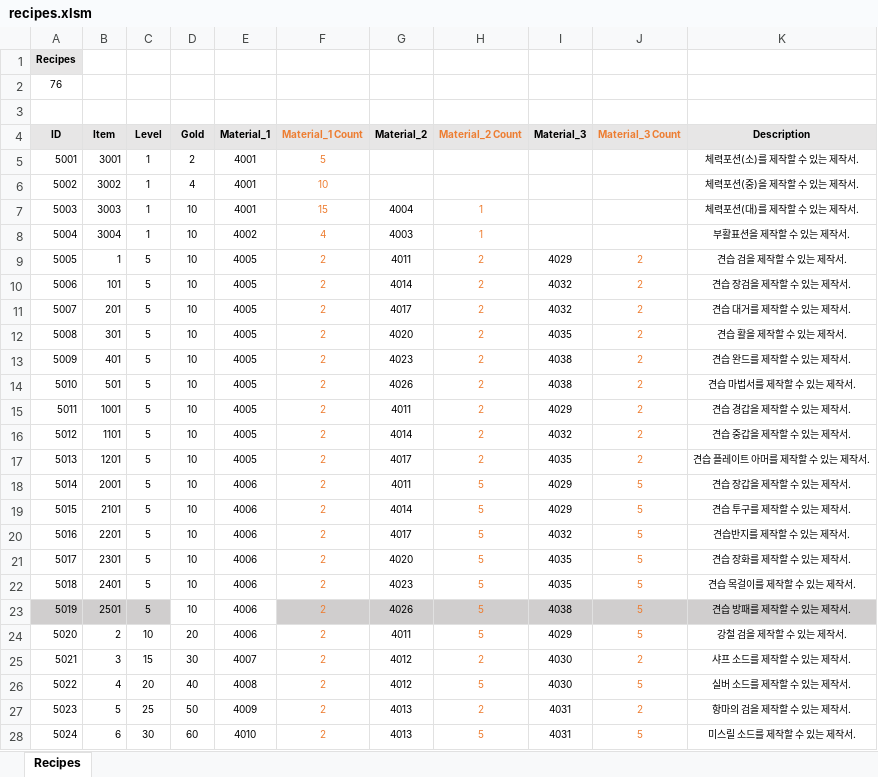
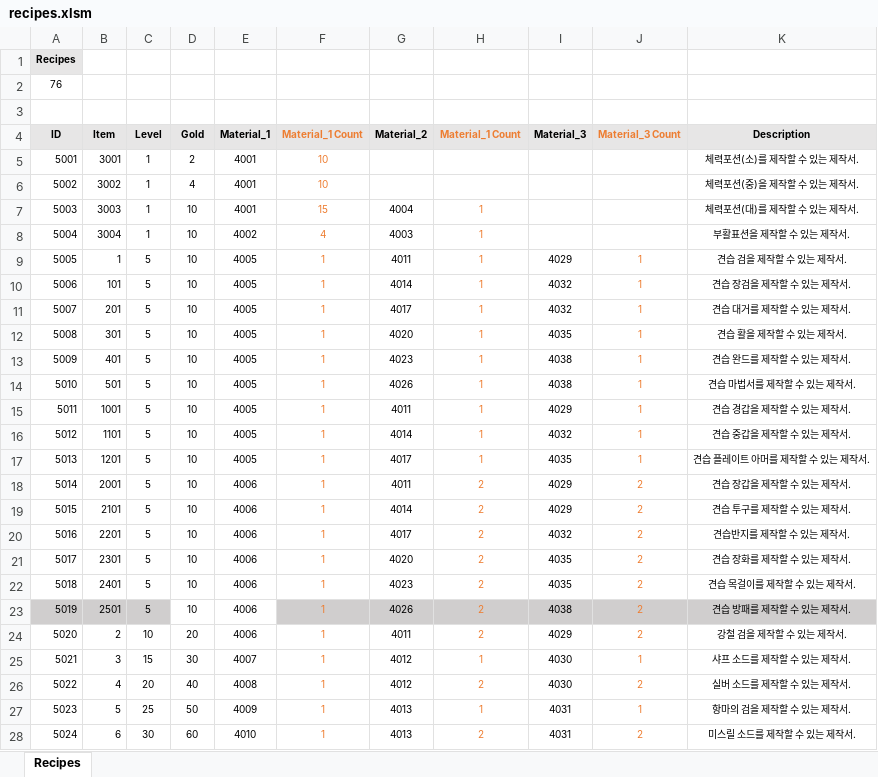
Before and after one commit to miso1209/projectB_withP, an Excel workbook: data/recipes.xlsm, sheet Recipes, drawn as a sheet; only a part is shown; values as stored, in another font and other column widths than the file's, no borders; charts and pictures and conditional formats not drawn; the diff covers the shown part only; the diff names each change by its address in the sheet, - before the commit and + after, or states it on an @@ line.

```diff
--- a/data/recipes.xlsm (sheet Recipes)
+++ b/data/recipes.xlsm (sheet Recipes)
-H4: Material_2 Count
+H4: Material_1 Count
-F5 (Material_1 Count): 5
+F5 (Material_1 Count): 10
-F9:F28 (Material_1 Count): 2
+F9:F28 (Material_1 Count): 1
-H9:H17 (Material_1 Count): 2
+H9:H17 (Material_1 Count): 1
-J9:J17 (Material_3 Count): 2
+J9:J17 (Material_3 Count): 1
-H18:H24 (Material_1 Count): 5
+H18:H24 (Material_1 Count): 2
-J18:J24 (Material_3 Count): 5
+J18:J24 (Material_3 Count): 2
-H25 (Material_1 Count): 2
+H25 (Material_1 Count): 1
-J25 (Material_3 Count): 2
+J25 (Material_3 Count): 1
-H26 (Material_1 Count): 5
+H26 (Material_1 Count): 2
-J26 (Material_3 Count): 5
+J26 (Material_3 Count): 2
-H27 (Material_1 Count): 2
+H27 (Material_1 Count): 1
-J27 (Material_3 Count): 2
+J27 (Material_3 Count): 1
-H28 (Material_1 Count): 5
+H28 (Material_1 Count): 2
-J28 (Material_3 Count): 5
+J28 (Material_3 Count): 2
```
Also changed, not shown: 156 edited cells elsewhere in this sheet, charts or pictures, data/characters.xlsm, 2 other files.
